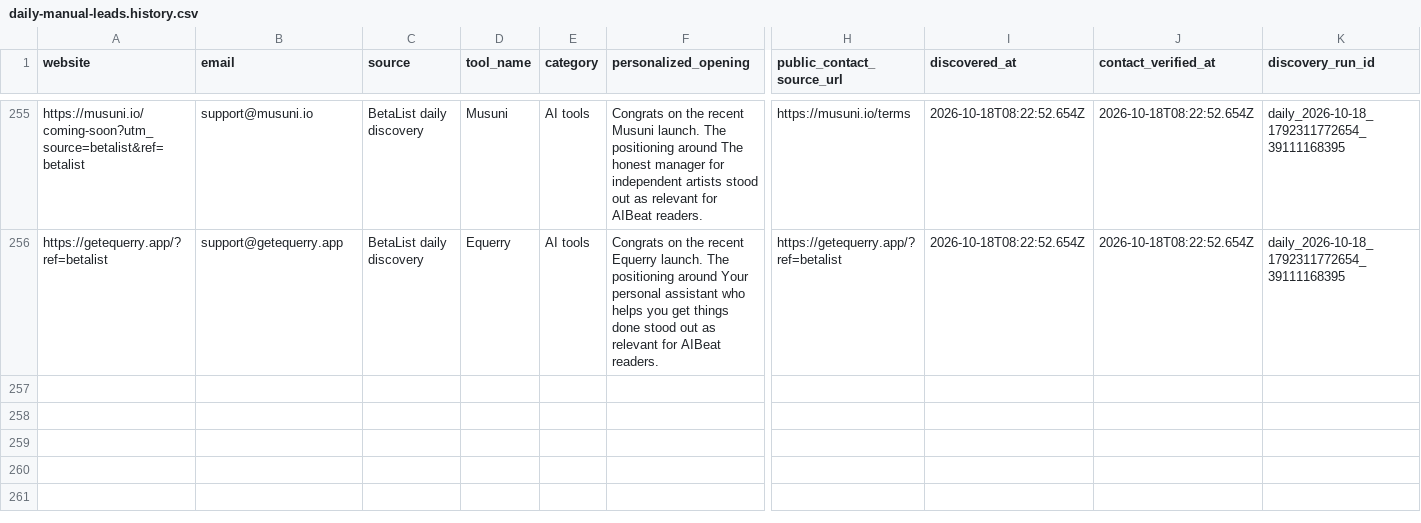
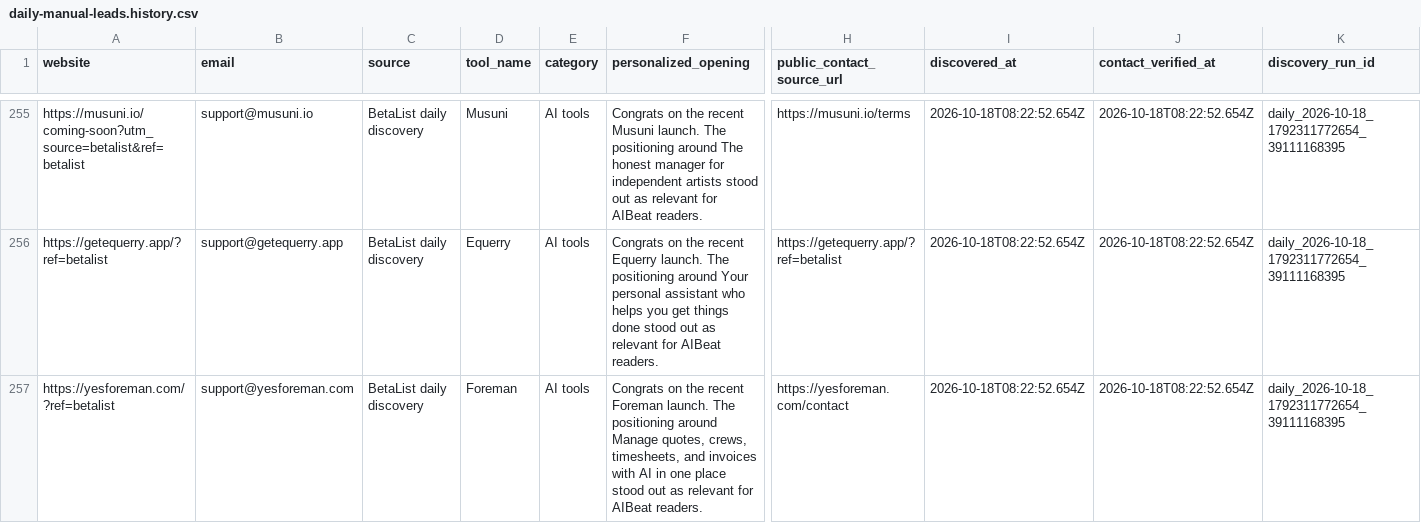
Before and after one commit to Elementexperts/aibeat, a CSV file: data/outreach/daily-manual-leads.history.csv, drawn as a sheet; only a part is shown, gaps mark what is left out; rows hold the shown columns only; the diff names each change by its address in the sheet, - before the commit and + after, or states it on an @@ line.

```diff
--- a/data/outreach/daily-manual-leads.history.csv
+++ b/data/outreach/daily-manual-leads.history.csv
+row 257: https://yesforeman.com/?ref=betalist | support@yesforeman.com | BetaList daily discovery | Foreman | AI tools | Congrats on the recent Foreman launch. The positioning around Manage quotes, crews, timesheets, and invoices with AI in one place stood out as relevant for AIBeat readers. | https://yesforeman.com/contact | 2026-10-18T08:22:52.654Z | 2026-10-18T08:22:52.654Z | daily_2026-10-18_1792311772654_39111168395
```
Also changed, not shown: data/outreach/daily-manual-leads.csv, 1 other file.
